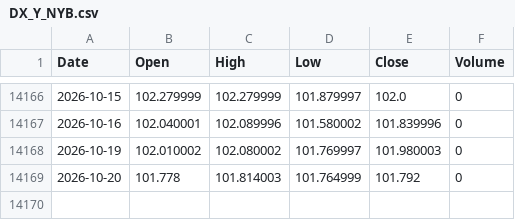
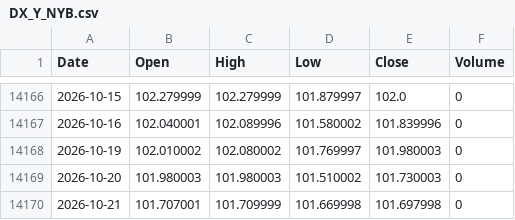
Before and after one commit to flytothejy/market-data, a CSV file: data/DX_Y_NYB.csv, drawn as a sheet; only a part is shown, gaps mark what is left out.

```diff
--- a/data/DX_Y_NYB.csv
+++ b/data/DX_Y_NYB.csv
@@ -14168,2 +14168,3 @@ Date,Open,High,Low,Close,Volume
 2026-10-19,102.010002,102.080002,101.769997,101.980003,0
-2026-10-20,101.778,101.814003,101.764999,101.792,0
+2026-10-20,101.980003,101.980003,101.510002,101.730003,0
+2026-10-21,101.707001,101.709999,101.669998,101.697998,0
```
Also changed, not shown: data/DJI.csv, data/IXIC.csv, 45 other files.
